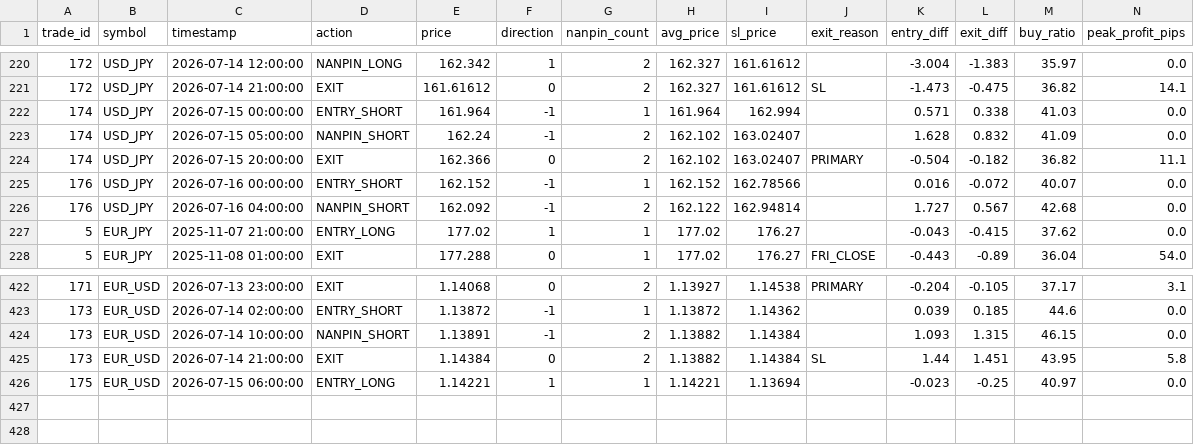
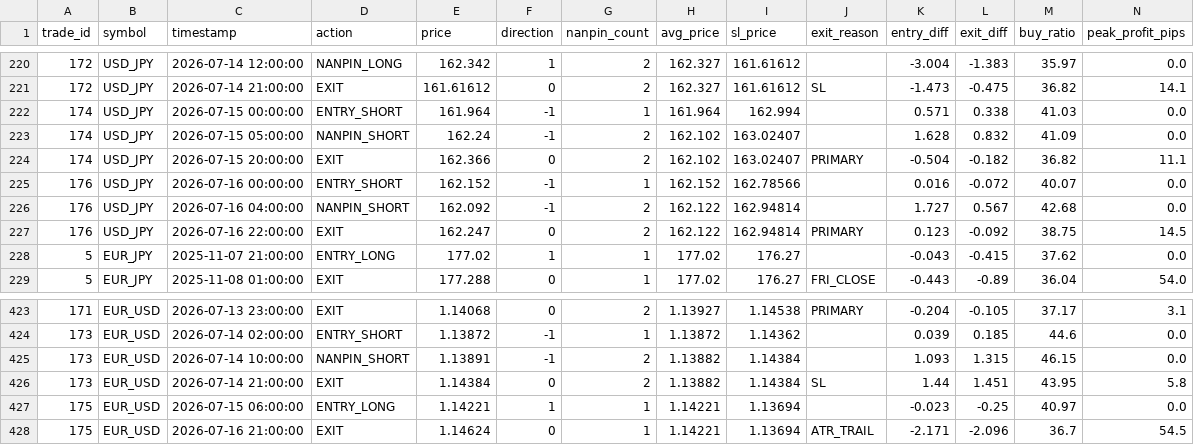
Before and after one commit to PJ-Baibain/pb-trade-log, a CSV file: events.csv, drawn as a sheet; only a part is shown, gaps mark what is left out; the diff names each change by its address in the sheet, - before the commit and + after, or states it on an @@ line.

Commit message:
trade update 2026-07-16 22:30

```diff
--- a/events.csv
+++ b/events.csv
+row 227: 176 | USD_JPY | 2026-07-16 22:00:00 | EXIT | 162.247 | 0 | 2 | 162.122 | 162.94814 | PRIMARY | 0.123 | -0.092 | 38.75 | 14.5
+row 428: 175 | EUR_USD | 2026-07-16 21:00:00 | EXIT | 1.14624 | 0 | 1 | 1.14221 | 1.13694 | ATR_TRAIL | -2.171 | -2.096 | 36.7 | 54.5
```
Also changed, not shown: equity.csv, trades.csv, 9 other files.
